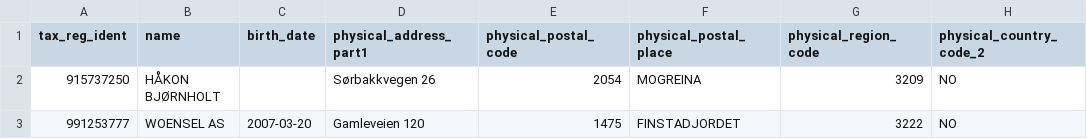
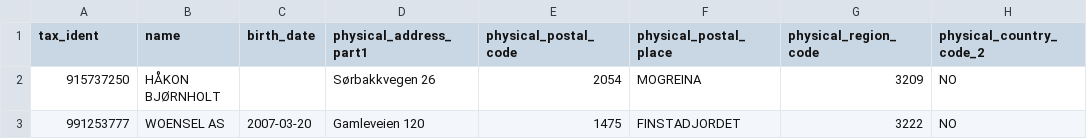
Before and after one commit to statisticsnorway/statbus, a CSV file: app/public/enheter-selection-web-import.csv, drawn as a sheet; only a part is shown; the diff names each change by its address in the sheet, - before the commit and + after, or states it on an @@ line.

```diff
--- a/app/public/enheter-selection-web-import.csv
+++ b/app/public/enheter-selection-web-import.csv
-A1: tax_reg_ident
+A1: tax_ident
```
Also changed, not shown: app/public/underenheter-selection-web-import.csv, 20 other files.
